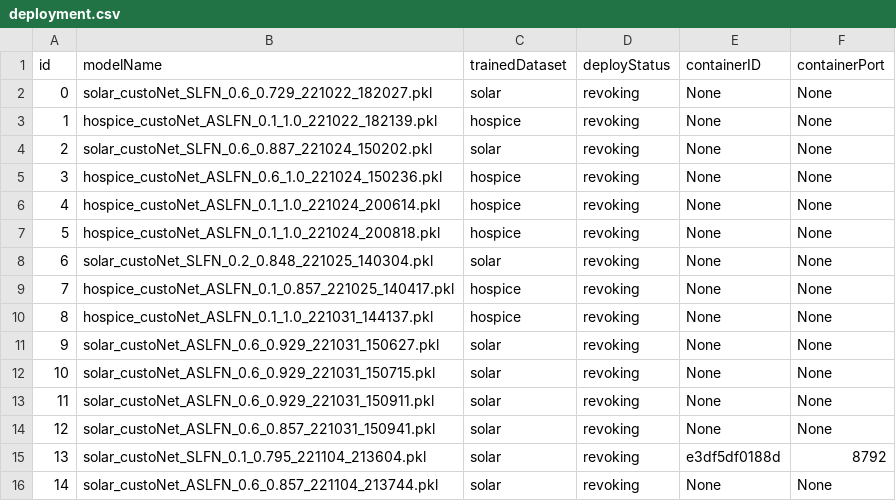
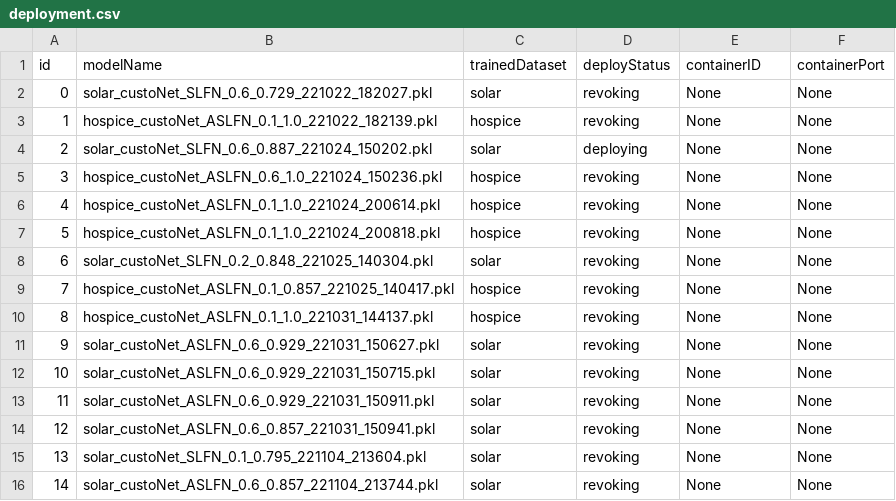
Before and after one commit to DpRams/NLA, a CSV file: model_deploying/deployment.csv, drawn as a sheet.

```diff
--- a/model_deploying/deployment.csv
+++ b/model_deploying/deployment.csv
@@ -3,3 +3,3 @@ id,modelName,trainedDataset,deployStatus,containerID,containerPort
 1,hospice_custoNet_ASLFN_0.1_1.0_221022_182139.pkl,hospice,revoking,None,None
-2,solar_custoNet_SLFN_0.6_0.887_221024_150202.pkl,solar,revoking,None,None
+2,solar_custoNet_SLFN_0.6_0.887_221024_150202.pkl,solar,deploying,None,None
 3,hospice_custoNet_ASLFN_0.6_1.0_221024_150236.pkl,hospice,revoking,None,None
@@ -14,3 +14,3 @@ id,modelName,trainedDataset,deployStatus,containerID,containerPort
 12,solar_custoNet_ASLFN_0.6_0.857_221031_150941.pkl,solar,revoking,None,None
-13,solar_custoNet_SLFN_0.1_0.795_221104_213604.pkl,solar,revoking,e3df5df0188d,8792
+13,solar_custoNet_SLFN_0.1_0.795_221104_213604.pkl,solar,revoking,None,None
 14,solar_custoNet_ASLFN_0.6_0.857_221104_213744.pkl,solar,revoking,None,None
```
Also changed, not shown: 6 other files.
